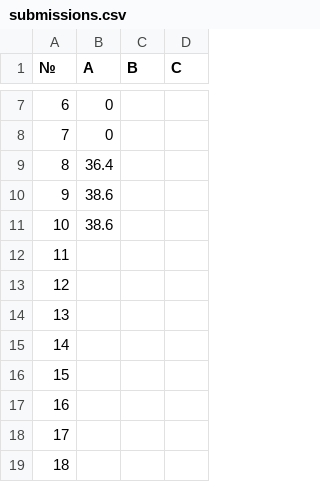
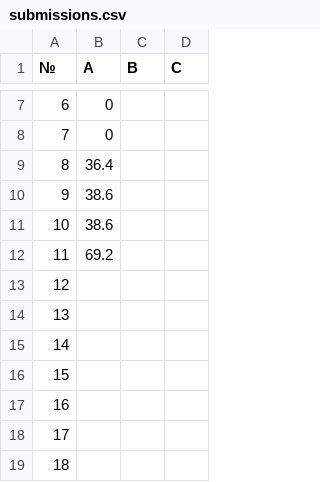
Before and after one commit to FlexonaFFt/MLChallenge2026, a CSV file: docs/submissions.csv, drawn as a sheet; only a part is shown, gaps mark what is left out.

```diff
--- a/docs/submissions.csv
+++ b/docs/submissions.csv
@@ -11,3 +11,3 @@
 10,38.6,,
-11,,,
+11,69.2,,
 12,,,
```
Also changed, not shown: 5 other files.
